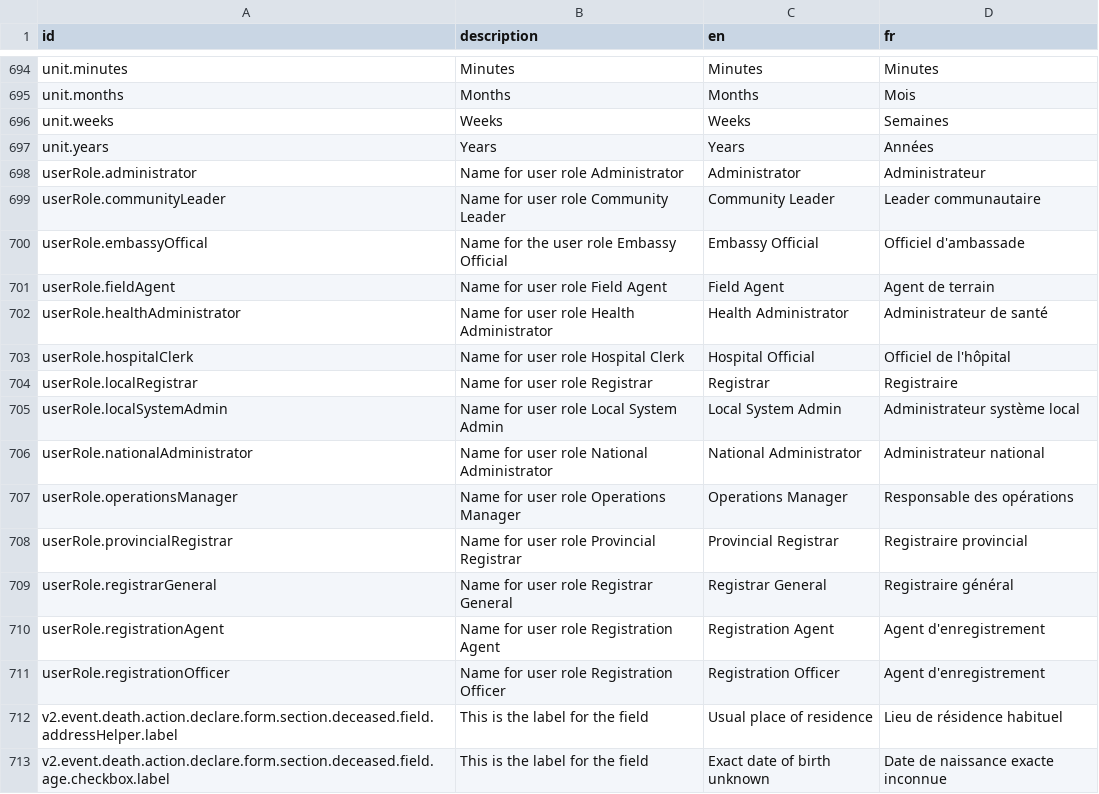
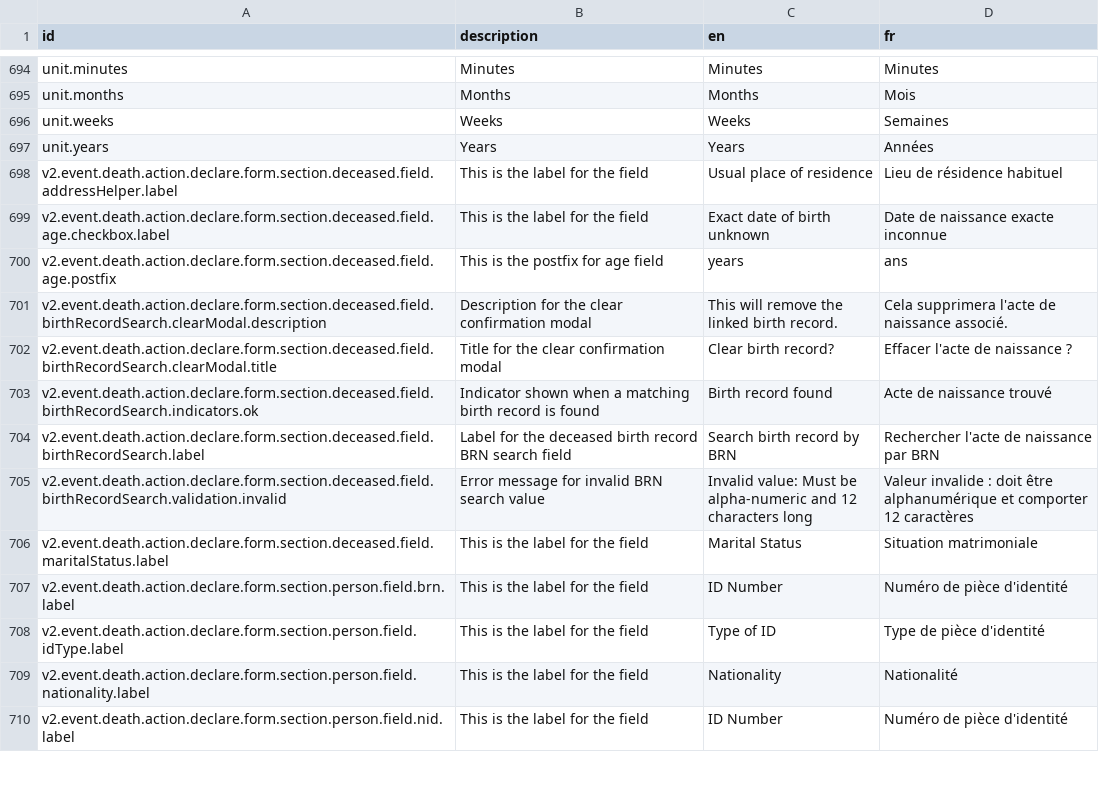
Before and after one commit to opencrvs/opencrvs-core, a CSV file: packages/testland/src/translations/countryconfig.csv, drawn as a sheet; only a part is shown, gaps mark what is left out; the shorter side is filled out with more unchanged rows.

```diff
--- a/packages/testland/src/translations/countryconfig.csv
+++ b/packages/testland/src/translations/countryconfig.csv
@@ -697,16 +697,2 @@ unit.weeks,Weeks,Weeks,Semaines
 unit.years,Years,Years,Années
-userRole.administrator,Name for user role Administrator,Administrator,Administrateur
-userRole.communityLeader,Name for user role Community Leader,Community Leader,Leader communautaire
-userRole.embassyOffical,Name for the user role Embassy Official,Embassy Official,Officiel d'ambassade
-userRole.fieldAgent,Name for user role Field Agent,Field Agent,Agent de terrain
-userRole.healthAdministrator,Name for user role Health Administrator,Health Administrator,Administrateur de santé
-userRole.hospitalClerk,Name for user role Hospital Clerk,Hospital Official,Officiel de l'hôpital
-userRole.localRegistrar,Name for user role Registrar,Registrar,Registraire
-userRole.localSystemAdmin,Name for user role Local System Admin,Local System Admin,Administrateur système local
-userRole.nationalAdministrator,Name for user role National Administrator,National Administrator,Administrateur national
-userRole.operationsManager,Name for user role Operations Manager,Operations Manager,Responsable des opérations
-userRole.provincialRegistrar,Name for user role Provincial Registrar,Provincial Registrar,Registraire provincial
-userRole.registrarGeneral, Name for user role Registrar General,Registrar General,Registraire général
-userRole.registrationAgent,Name for user role Registration Agent,Registration Agent,Agent d'enregistrement
-userRole.registrationOfficer,Name for user role Registration Officer,Registration Officer,Agent d'enregistrement
 v2.event.death.action.declare.form.section.deceased.field.addressHelper.label,This is the label for the field,Usual place of residence,Lieu de résidence habituel
```
Also changed, not shown: packages/countryconfig-template/src/translations/countryconfig.csv, 17 other files.
